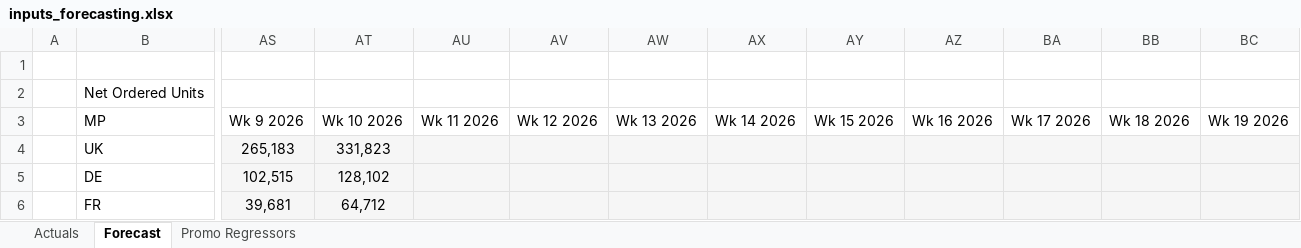
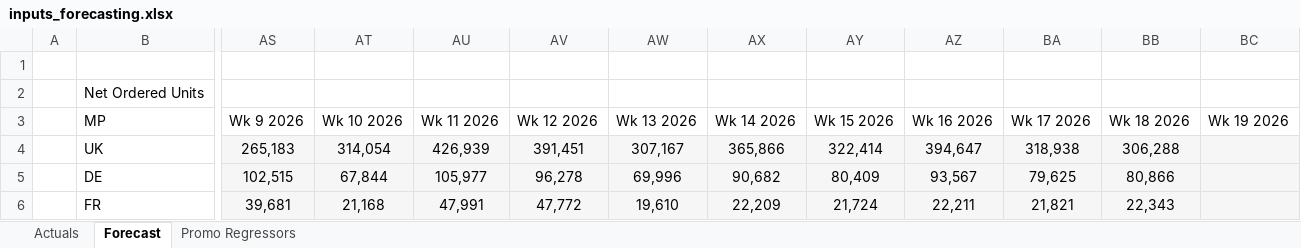
Before and after one commit to florianmnachbar-crypto/forecasting_dashboard, an Excel workbook: inputs_forecasting.xlsx, sheet Forecast, drawn as a sheet; only a part is shown, gaps mark what is left out; values as stored, in another font and other column widths than the file's, no borders; table styles not drawn; the diff covers the shown part only; the diff names each change by its address in the sheet, - before the commit and + after, or states it on an @@ line.

```diff
--- a/inputs_forecasting.xlsx (sheet Forecast)
+++ b/inputs_forecasting.xlsx (sheet Forecast)
-AT4: 331,823
+AT4: 314,054
-AU4: (empty)
+AU4: 426,939
-AV4: (empty)
+AV4: 391,451
-AW4: (empty)
+AW4: 307,167
-AX4: (empty)
+AX4: 365,866
-AY4: (empty)
+AY4: 322,414
-AZ4: (empty)
+AZ4: 394,647
-BA4: (empty)
+BA4: 318,938
-BB4: (empty)
+BB4: 306,288
-AT5: 128,102
+AT5: 67,844
-AU5: (empty)
+AU5: 105,977
-AV5: (empty)
+AV5: 96,278
-AW5: (empty)
+AW5: 69,996
-AX5: (empty)
+AX5: 90,682
-AY5: (empty)
+AY5: 80,409
-AZ5: (empty)
+AZ5: 93,567
-BA5: (empty)
+BA5: 79,625
-BB5: (empty)
+BB5: 80,866
-AT6: 64,712
+AT6: 21,168
-AU6: (empty)
+AU6: 47,991
-AV6: (empty)
+AV6: 47,772
-AW6: (empty)
+AW6: 19,610
-AX6: (empty)
+AX6: 22,209
-AY6: (empty)
+AY6: 21,724
-AZ6: (empty)
+AZ6: 22,211
-BA6: (empty)
+BA6: 21,821
-BB6: (empty)
+BB6: 22,343
```
Also changed, not shown: 187 edited cells elsewhere in this sheet, formulas that keep their value, 2 other files.
